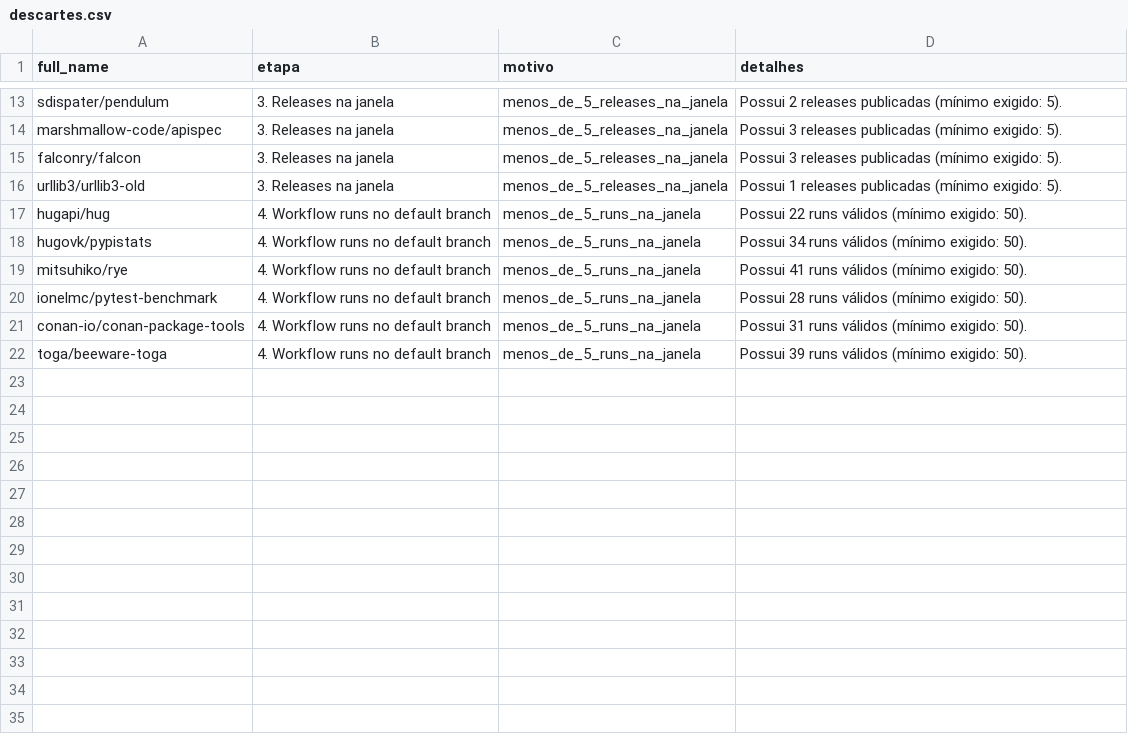
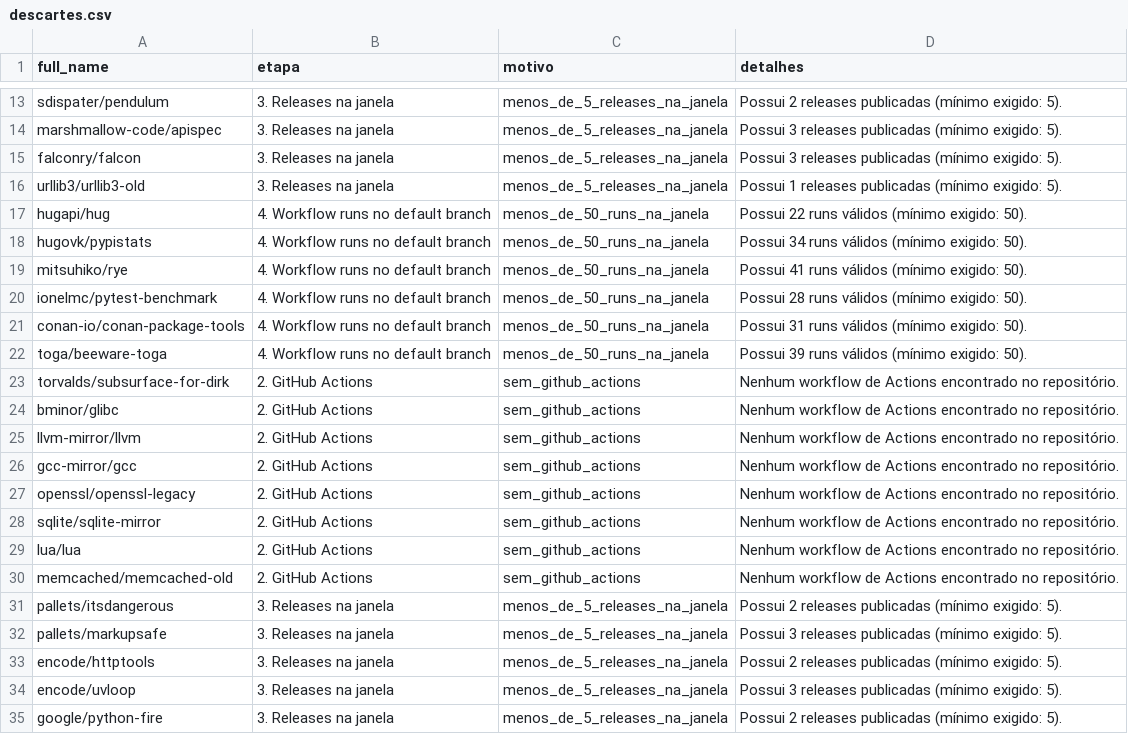
Before and after one commit to mariaoliveira27/LabExperimentacaoDeSoftware, a CSV file: Laboratorio03_MineracaoDeMetricasDORA/data/output/descartes.csv, drawn as a sheet; only a part is shown, gaps mark what is left out; the diff covers the shown part only.

```diff
--- a/Laboratorio03_MineracaoDeMetricasDORA/data/output/descartes.csv
+++ b/Laboratorio03_MineracaoDeMetricasDORA/data/output/descartes.csv
@@ -16,7 +16,20 @@ falconry/falcon,3. Releases na janela,menos_de_5_releases_na_janela,Possui 3 rel
 urllib3/urllib3-old,3. Releases na janela,menos_de_5_releases_na_janela,Possui 1 releases publicadas (mínimo exigido: 5).
-hugapi/hug,4. Workflow runs no default branch,menos_de_5_runs_na_janela,Possui 22 runs válidos (mínimo exigido: 50).
-hugovk/pypistats,4. Workflow runs no default branch,menos_de_5_runs_na_janela,Possui 34 runs válidos (mínimo exigido: 50).
-mitsuhiko/rye,4. Workflow runs no default branch,menos_de_5_runs_na_janela,Possui 41 runs válidos (mínimo exigido: 50).
-ionelmc/pytest-benchmark,4. Workflow runs no default branch,menos_de_5_runs_na_janela,Possui 28 runs válidos (mínimo exigido: 50).
-conan-io/conan-package-tools,4. Workflow runs no default branch,menos_de_5_runs_na_janela,Possui 31 runs válidos (mínimo exigido: 50).
-toga/beeware-toga,4. Workflow runs no default branch,menos_de_5_runs_na_janela,Possui 39 runs válidos (mínimo exigido: 50).
+hugapi/hug,4. Workflow runs no default branch,menos_de_50_runs_na_janela,Possui 22 runs válidos (mínimo exigido: 50).
+hugovk/pypistats,4. Workflow runs no default branch,menos_de_50_runs_na_janela,Possui 34 runs válidos (mínimo exigido: 50).
+mitsuhiko/rye,4. Workflow runs no default branch,menos_de_50_runs_na_janela,Possui 41 runs válidos (mínimo exigido: 50).
+ionelmc/pytest-benchmark,4. Workflow runs no default branch,menos_de_50_runs_na_janela,Possui 28 runs válidos (mínimo exigido: 50).
+conan-io/conan-package-tools,4. Workflow runs no default branch,menos_de_50_runs_na_janela,Possui 31 runs válidos (mínimo exigido: 50).
+toga/beeware-toga,4. Workflow runs no default branch,menos_de_50_runs_na_janela,Possui 39 runs válidos (mínimo exigido: 50).
+torvalds/subsurface-for-dirk,2. GitHub Actions,sem_github_actions,Nenhum workflow de Actions encontrado no repositório.
+bminor/glibc,2. GitHub Actions,sem_github_actions,Nenhum workflow de Actions encontrado no repositório.
+llvm-mirror/llvm,2. GitHub Actions,sem_github_actions,Nenhum workflow de Actions encontrado no repositório.
+gcc-mirror/gcc,2. GitHub Actions,sem_github_actions,Nenhum workflow de Actions encontrado no repositório.
+openssl/openssl-legacy,2. GitHub Actions,sem_github_actions,Nenhum workflow de Actions encontrado no repositório.
+sqlite/sqlite-mirror,2. GitHub Actions,sem_github_actions,Nenhum workflow de Actions encontrado no repositório.
+lua/lua,2. GitHub Actions,sem_github_actions,Nenhum workflow de Actions encontrado no repositório.
+memcached/memcached-old,2. GitHub Actions,sem_github_actions,Nenhum workflow de Actions encontrado no repositório.
+pallets/itsdangerous,3. Releases na janela,menos_de_5_releases_na_janela,Possui 2 releases publicadas (mínimo exigido: 5).
+pallets/markupsafe,3. Releases na janela,menos_de_5_releases_na_janela,Possui 3 releases publicadas (mínimo exigido: 5).
+encode/httptools,3. Releases na janela,menos_de_5_releases_na_janela,Possui 2 releases publicadas (mínimo exigido: 5).
+encode/uvloop,3. Releases na janela,menos_de_5_releases_na_janela,Possui 3 releases publicadas (mínimo exigido: 5).
+google/python-fire,3. Releases na janela,menos_de_5_releases_na_janela,Possui 2 releases publicadas (mínimo exigido: 5).
```
Also changed, not shown: 11 added rows elsewhere in this file, Laboratorio03_MineracaoDeMetricasDORA/data/output/funil_selecao.csv, 9 other files.
